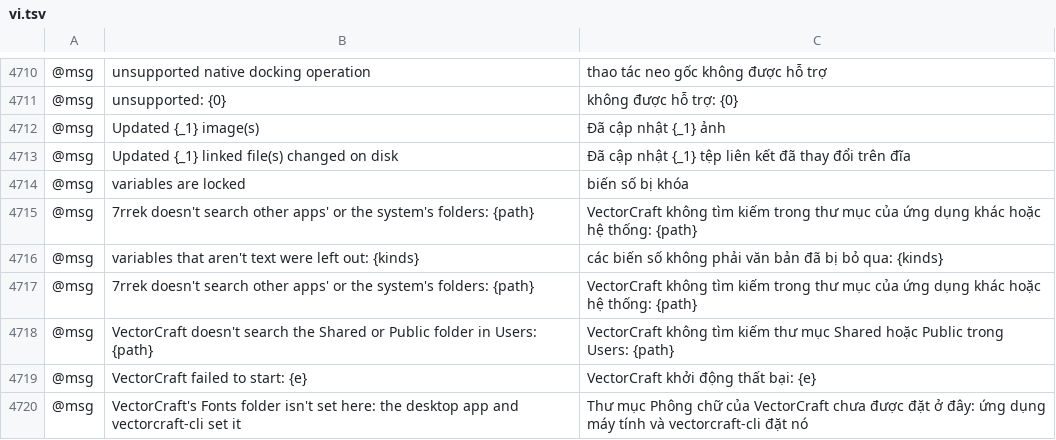
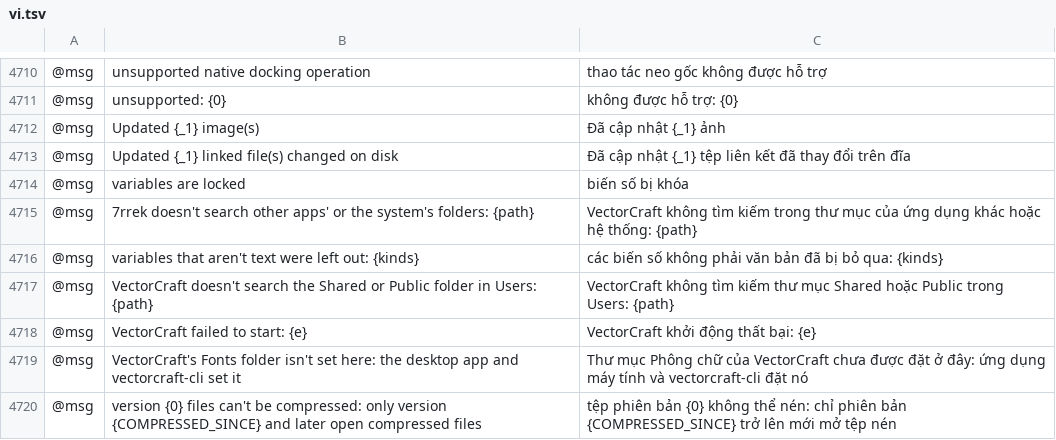
Before and after one commit to 7mz410/CreativeStudio-7rrek, a TSV file: crates/ui-egui/src/i18n/vi.tsv, drawn as a sheet; only a part is shown, gaps mark what is left out; the shorter side is filled out with more unchanged rows; the diff names each change by its address in the sheet, - before the commit and + after, or states it on an @@ line.

```diff
--- a/crates/ui-egui/src/i18n/vi.tsv
+++ b/crates/ui-egui/src/i18n/vi.tsv
-row 4717: @msg | 7rrek doesn't search other apps' or the system's folders: {path} | VectorCraft không tìm kiếm trong thư mục của ứng dụng khác hoặc hệ thống: {path}
```
Also changed, not shown: crates/ui-egui/src/i18n/hu.tsv.
